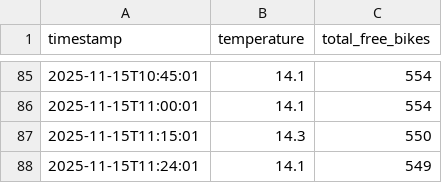
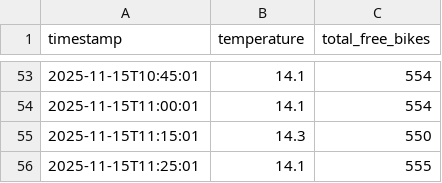
Before and after one commit to LarsGeirnaert/hogenttin-linux-2526-LarsGeirnaert, a CSV file: transformed_data/combined.csv, drawn as a sheet; only a part is shown, gaps mark what is left out; the diff covers the shown part only.

```diff
--- a/transformed_data/combined.csv
+++ b/transformed_data/combined.csv
@@ -87,2 +55,2 @@ timestamp,temperature,total_free_bikes
 2025-11-15T11:15:01,14.3,550
-2025-11-15T11:24:01,14.1,549
+2025-11-15T11:25:01,14.1,555
```
Also changed, not shown: 32 removed rows elsewhere in this file, 6 other files.
